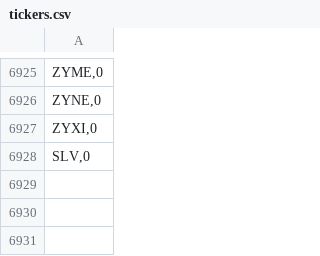
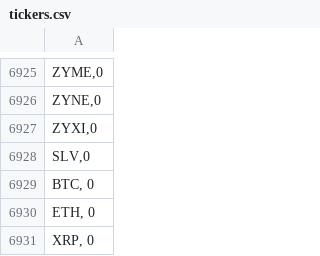
Before and after one commit to hborska/stock-scraper-website, a CSV file: scrapers/reddit/tickers.csv, drawn as a sheet; only a part is shown, gaps mark what is left out; the diff names each change by its address in the sheet, - before the commit and + after, or states it on an @@ line.

```diff
--- a/scrapers/reddit/tickers.csv
+++ b/scrapers/reddit/tickers.csv
+row 6929: BTC, 0
+row 6930: ETH, 0
+row 6931: XRP, 0
```
Also changed, not shown: 14 other files.
